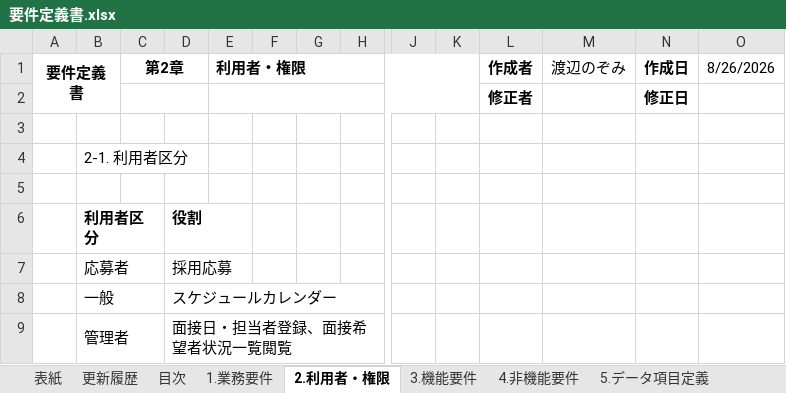
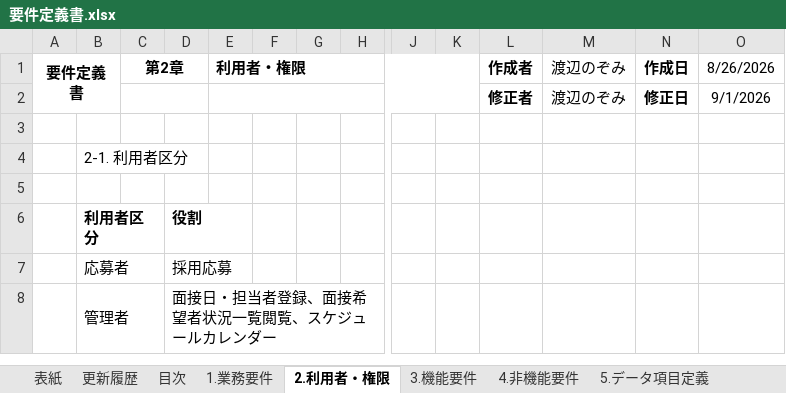
Before and after one commit to nozomi-watanabe1214/my_application, an Excel workbook: 要件定義書.xlsx, sheet 2.利用者・権限, drawn as a sheet; only a part is shown, gaps mark what is left out; values as stored, in another font and other column widths than the file's, no borders; removed rows and columns are numbered as before the commit, all else as after; rows hold the shown columns only; the diff names each change by its address in the sheet, - before the commit and + after, or states it on an @@ line.

```diff
--- a/要件定義書.xlsx (sheet 2.利用者・権限)
+++ b/要件定義書.xlsx (sheet 2.利用者・権限)
-M2: (empty)
+M2: 渡辺のぞみ
-O2: (empty)
+O2: 9/1/2026
-row 8:  | 一般 |  | スケジュールカレンダー
-D8: 面接日・担当者登録、面接希望者状況一覧閲覧
+D8: 面接日・担当者登録、面接希望者状況一覧閲覧、スケジュールカレンダー
```
Also changed, not shown: sheet 3.機能要件, sheet 1.業務要件.
